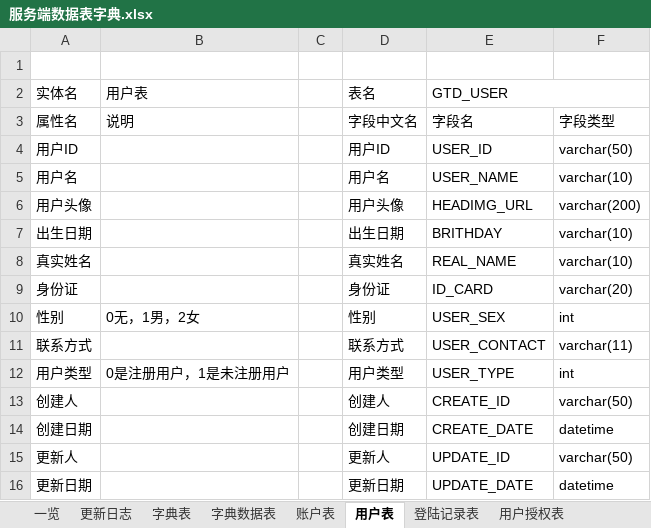
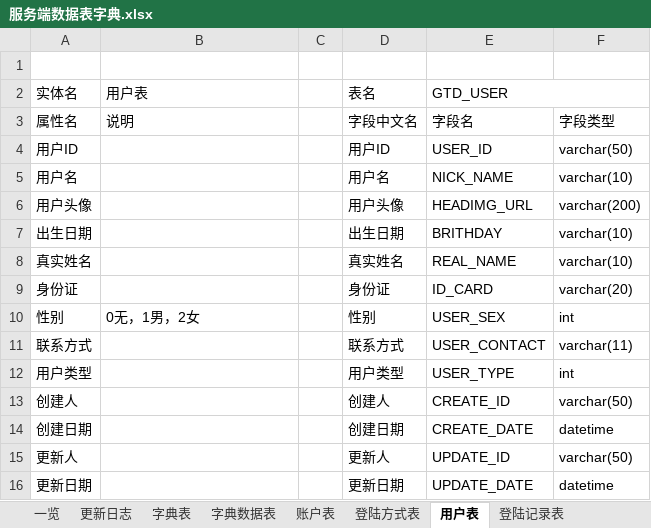
Before and after one commit to XJ-GTD/GTD2, an Excel workbook: A-开发相关文档素材/2.数据库表/服务端数据表字典.xlsx, sheet 用户表, drawn as a sheet; values as stored, in another font and other column widths than the file's, no borders; the diff names each change by its address in the sheet, - before the commit and + after, or states it on an @@ line.

```diff
--- a/A-开发相关文档素材/2.数据库表/服务端数据表字典.xlsx (sheet 用户表)
+++ b/A-开发相关文档素材/2.数据库表/服务端数据表字典.xlsx (sheet 用户表)
+sheet tab: 登陆方式表
-E5 (GTD_USER): USER_NAME
+E5 (GTD_USER): NICK_NAME
-B12 (用户表): 0是注册用户，1是未注册用户
+B12 (用户表): (empty)
```
Also changed, not shown: sheet 账户表, sheet 登陆记录表, sheet 一览, A-开发相关文档素材/2.数据库表/客户端数据表字典.xlsx, A-开发相关文档素材/5.其他文档/日历标签的分析.xlsx, 6 other files.
